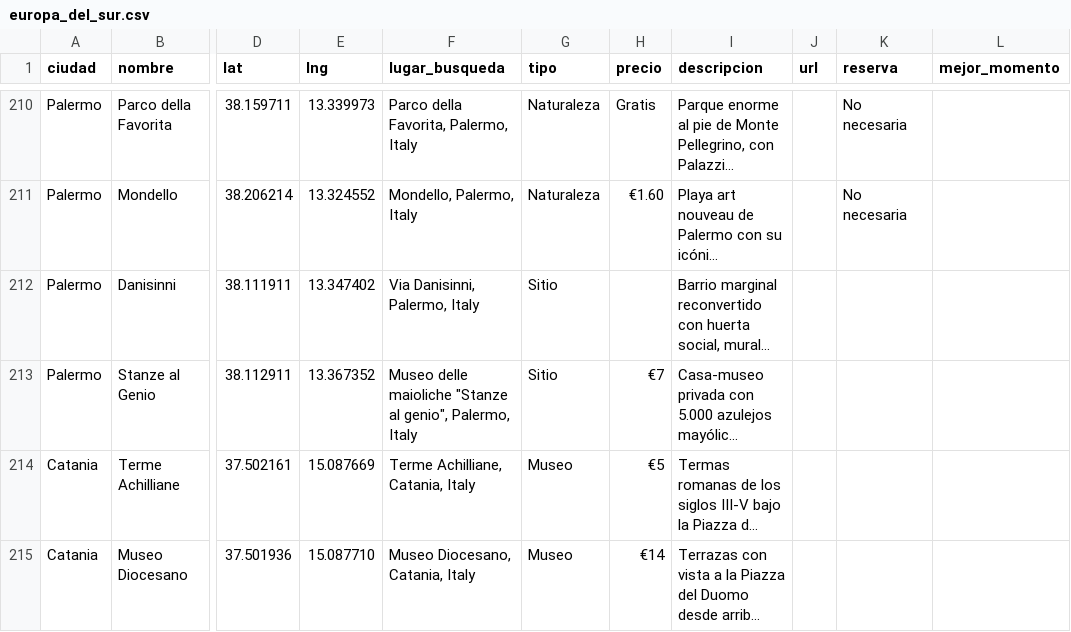
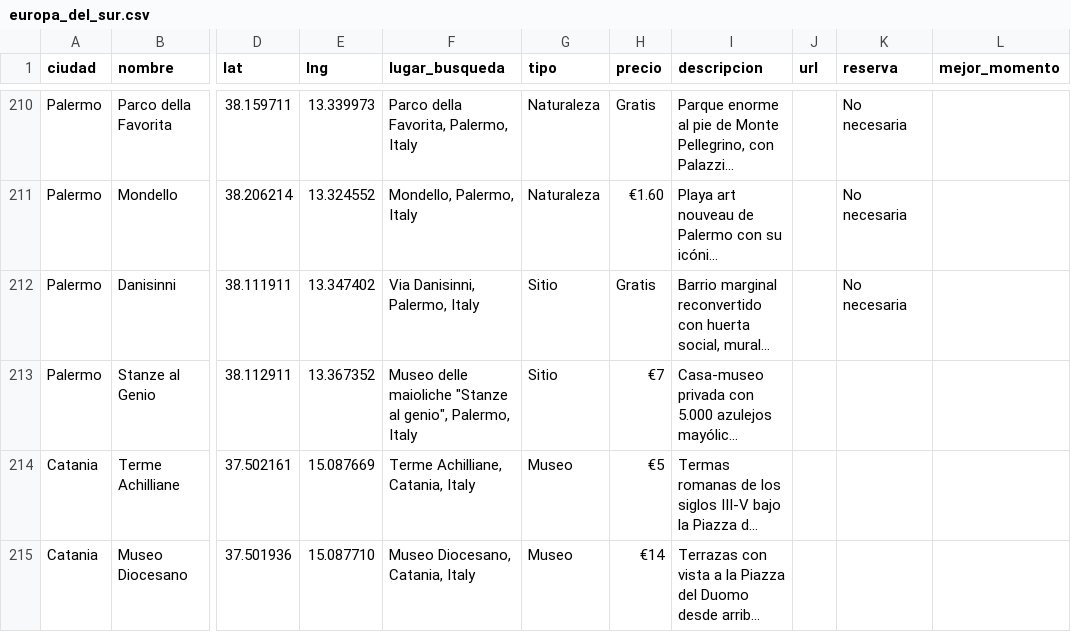
Before and after one commit to brunotamaro-00/eurotrip, a CSV file: recursos/google_maps/europa_del_sur.csv, drawn as a sheet; only a part is shown, gaps mark what is left out; long unchanged cells end in …; the diff names each change by its address in the sheet, - before the commit and + after, or states it on an @@ line.

```diff
--- a/recursos/google_maps/europa_del_sur.csv
+++ b/recursos/google_maps/europa_del_sur.csv
-H212 (precio): (empty)
+H212 (precio): Gratis
-K212 (reserva): (empty)
+K212 (reserva): No necesaria
```
Also changed, not shown: recursos/google_maps/europa_katia.csv, 4 other files.
